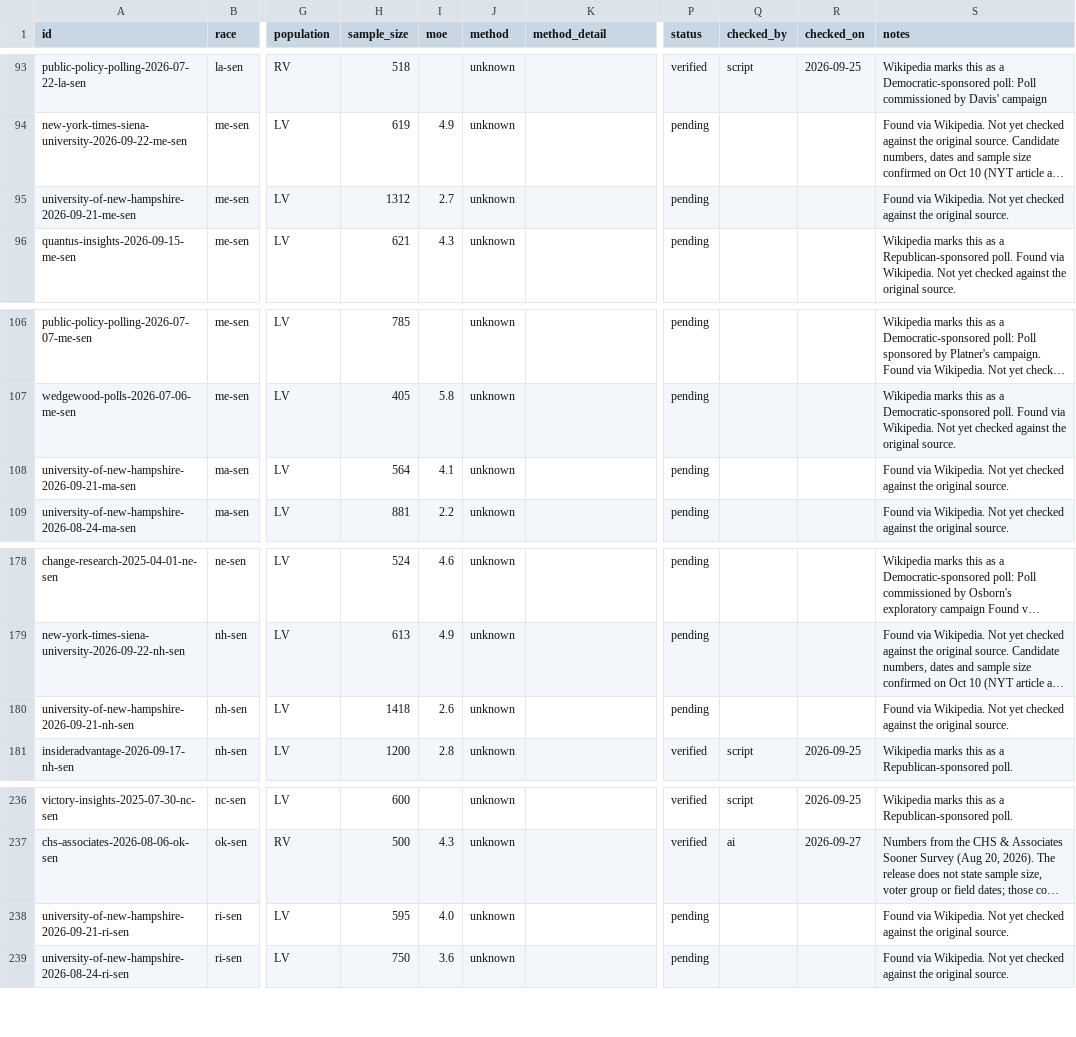
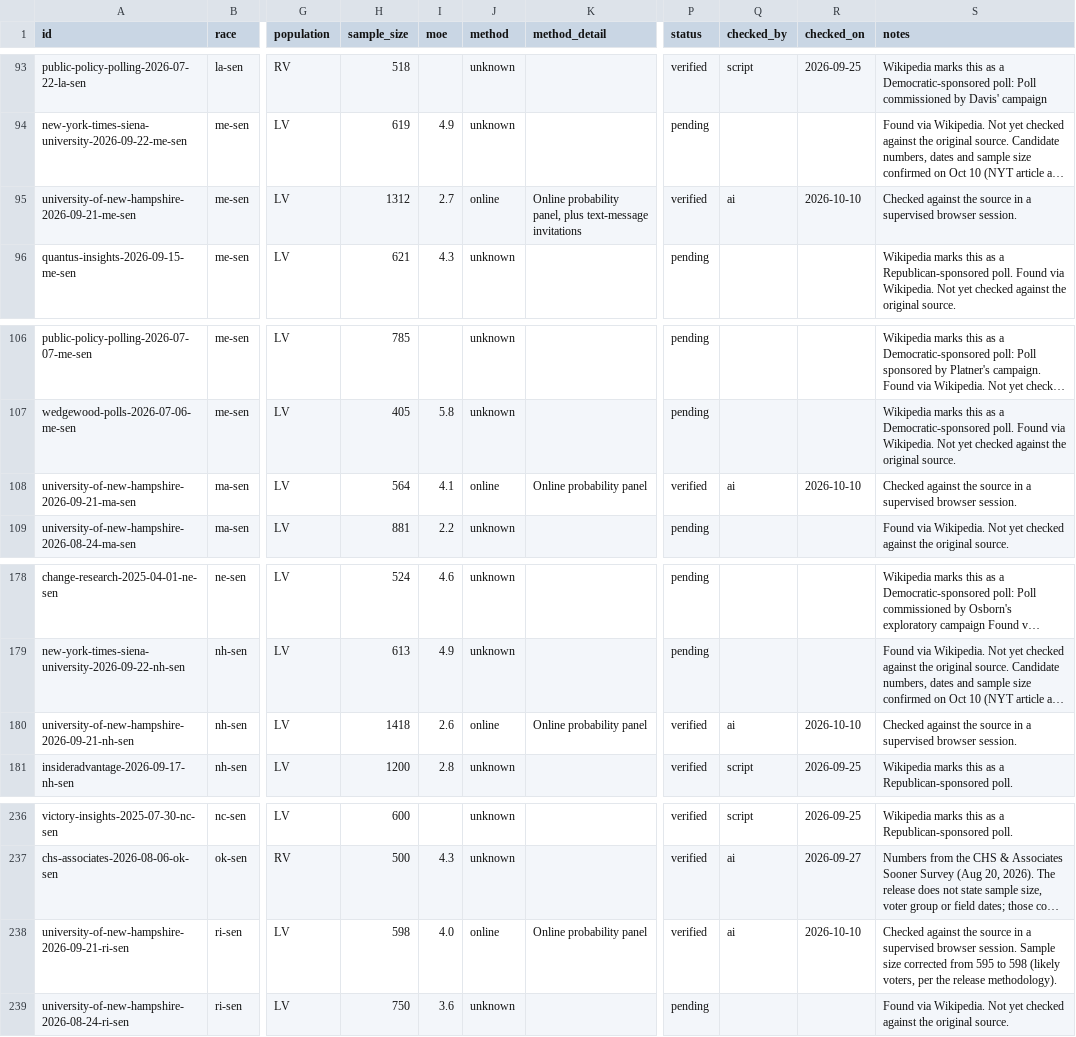
Before and after one commit to thomasdllrd1-ops/unspun, a CSV file: data/polls/polls.csv, drawn as a sheet; only a part is shown, gaps mark what is left out; long unchanged cells end in …; the diff names each change by its address in the sheet, - before the commit and + after, or states it on an @@ line.

```diff
--- a/data/polls/polls.csv
+++ b/data/polls/polls.csv
-J95 (method): unknown
+J95 (method): online
-K95 (method_detail): (empty)
+K95 (method_detail): Online probability panel, plus text-message invitations
-P95 (status): pending
+P95 (status): verified
-Q95 (checked_by): (empty)
+Q95 (checked_by): ai
-R95 (checked_on): (empty)
+R95 (checked_on): 2026-10-10
-S95 (notes): Found via Wikipedia. Not yet checked against the original source.
+S95 (notes): Checked against the source in a supervised browser session.
-J108 (method): unknown
+J108 (method): online
-K108 (method_detail): (empty)
+K108 (method_detail): Online probability panel
-P108 (status): pending
+P108 (status): verified
-Q108 (checked_by): (empty)
+Q108 (checked_by): ai
-R108 (checked_on): (empty)
+R108 (checked_on): 2026-10-10
-S108 (notes): Found via Wikipedia. Not yet checked against the original source.
+S108 (notes): Checked against the source in a supervised browser session.
-J180 (method): unknown
+J180 (method): online
-K180 (method_detail): (empty)
+K180 (method_detail): Online probability panel
-P180 (status): pending
+P180 (status): verified
-Q180 (checked_by): (empty)
+Q180 (checked_by): ai
-R180 (checked_on): (empty)
+R180 (checked_on): 2026-10-10
-S180 (notes): Found via Wikipedia. Not yet checked against the original source.
+S180 (notes): Checked against the source in a supervised browser session.
-H238 (sample_size): 595
+H238 (sample_size): 598
-J238 (method): unknown
+J238 (method): online
-K238 (method_detail): (empty)
+K238 (method_detail): Online probability panel
-P238 (status): pending
+P238 (status): verified
-Q238 (checked_by): (empty)
+Q238 (checked_by): ai
-R238 (checked_on): (empty)
+R238 (checked_on): 2026-10-10
-S238 (notes): Found via Wikipedia. Not yet checked against the original source.
+S238 (notes): Checked against the source in a supervised browser session. Sample size corrected from 595 to 598 (likely voters, per the release methodology).
```
Also changed, not shown: data/polls/poll_results.csv.
